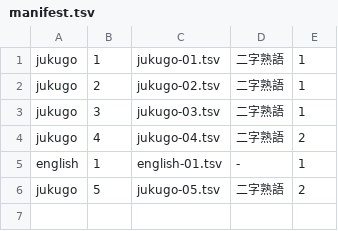
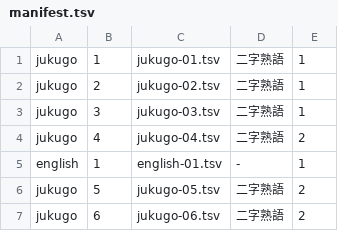
Before and after one commit to homa10010/spi-vocab, a TSV file: scripts/authoring/manifest.tsv, drawn as a sheet; the diff names each change by its address in the sheet, - before the commit and + after, or states it on an @@ line.

```diff
--- a/scripts/authoring/manifest.tsv
+++ b/scripts/authoring/manifest.tsv
+row 7: jukugo | 6 | jukugo-06.tsv | 二字熟語 | 2
```
Also changed, not shown: 7 other files.
